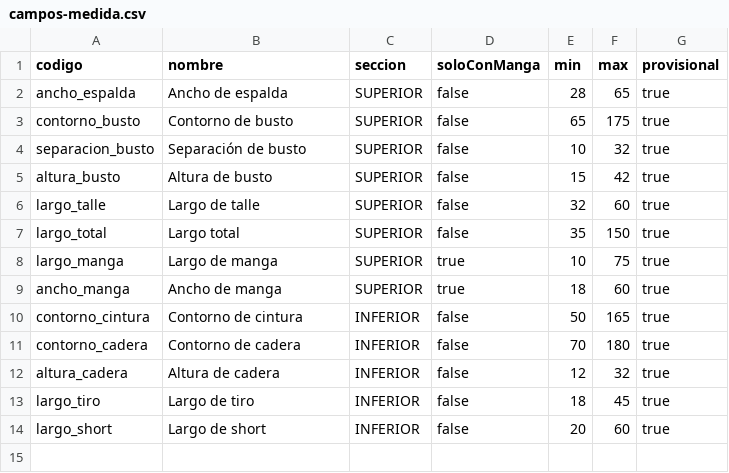
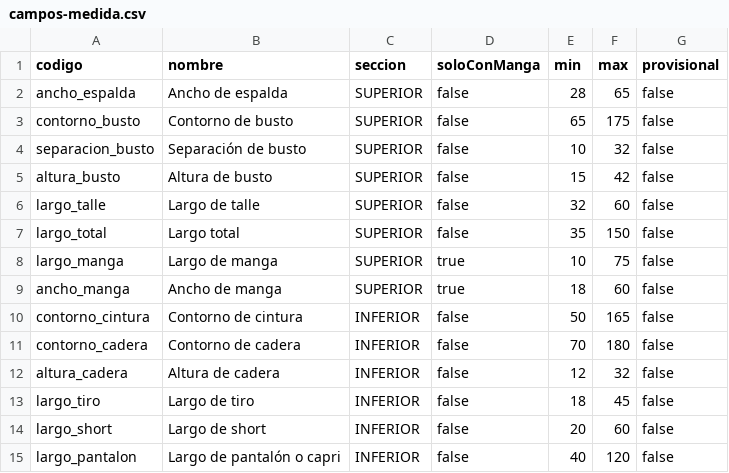
Before and after one commit to IriConfex-Team/IriCONFEX, a CSV file: api/prisma/data/campos-medida.csv, drawn as a sheet.

```diff
--- a/api/prisma/data/campos-medida.csv
+++ b/api/prisma/data/campos-medida.csv
@@ -1,14 +1,15 @@
 codigo,nombre,seccion,soloConManga,min,max,provisional
-ancho_espalda,Ancho de espalda,SUPERIOR,false,28,65,true
-contorno_busto,Contorno de busto,SUPERIOR,false,65,175,true
-separacion_busto,Separación de busto,SUPERIOR,false,10,32,true
-altura_busto,Altura de busto,SUPERIOR,false,15,42,true
-largo_talle,Largo de talle,SUPERIOR,false,32,60,true
-largo_total,Largo total,SUPERIOR,false,35,150,true
-largo_manga,Largo de manga,SUPERIOR,true,10,75,true
-ancho_manga,Ancho de manga,SUPERIOR,true,18,60,true
-contorno_cintura,Contorno de cintura,INFERIOR,false,50,165,true
-contorno_cadera,Contorno de cadera,INFERIOR,false,70,180,true
-altura_cadera,Altura de cadera,INFERIOR,false,12,32,true
-largo_tiro,Largo de tiro,INFERIOR,false,18,45,true
-largo_short,Largo de short,INFERIOR,false,20,60,true
+ancho_espalda,Ancho de espalda,SUPERIOR,false,28,65,false
+contorno_busto,Contorno de busto,SUPERIOR,false,65,175,false
+separacion_busto,Separación de busto,SUPERIOR,false,10,32,false
+altura_busto,Altura de busto,SUPERIOR,false,15,42,false
+largo_talle,Largo de talle,SUPERIOR,false,32,60,false
+largo_total,Largo total,SUPERIOR,false,35,150,false
+largo_manga,Largo de manga,SUPERIOR,true,10,75,false
+ancho_manga,Ancho de manga,SUPERIOR,true,18,60,false
+contorno_cintura,Contorno de cintura,INFERIOR,false,50,165,false
+contorno_cadera,Contorno de cadera,INFERIOR,false,70,180,false
+altura_cadera,Altura de cadera,INFERIOR,false,12,32,false
+largo_tiro,Largo de tiro,INFERIOR,false,18,45,false
+largo_short,Largo de short,INFERIOR,false,20,60,false
+largo_pantalon,Largo de pantalón o capri,INFERIOR,false,40,120,false
```
Also changed, not shown: 10 other files.
